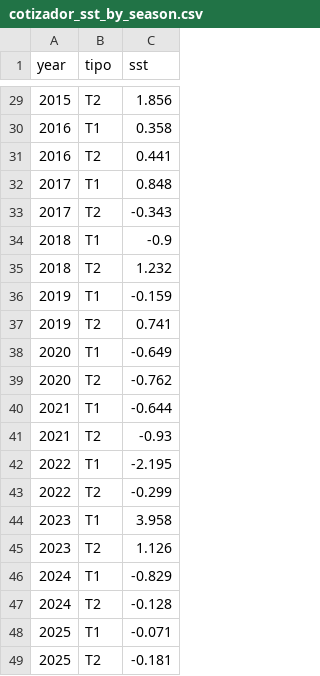
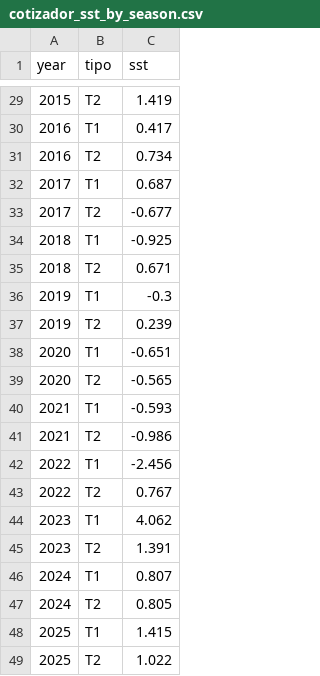
Before and after one commit to dbrisaro/cotizador-pesca-industrial, a CSV file: data/cotizador_sst_by_season.csv, drawn as a sheet; only a part is shown, gaps mark what is left out; the diff covers the shown part only.

```diff
--- a/data/cotizador_sst_by_season.csv
+++ b/data/cotizador_sst_by_season.csv
@@ -29,21 +29,21 @@ year,tipo,sst
-2015,T2,1.856
-2016,T1,0.358
-2016,T2,0.441
-2017,T1,0.848
-2017,T2,-0.343
-2018,T1,-0.9
-2018,T2,1.232
-2019,T1,-0.159
-2019,T2,0.741
-2020,T1,-0.649
-2020,T2,-0.762
-2021,T1,-0.644
-2021,T2,-0.93
-2022,T1,-2.195
-2022,T2,-0.299
-2023,T1,3.958
-2023,T2,1.126
-2024,T1,-0.829
-2024,T2,-0.128
-2025,T1,-0.071
-2025,T2,-0.181
+2015,T2,1.419
+2016,T1,0.417
+2016,T2,0.734
+2017,T1,0.687
+2017,T2,-0.677
+2018,T1,-0.925
+2018,T2,0.671
+2019,T1,-0.3
+2019,T2,0.239
+2020,T1,-0.651
+2020,T2,-0.565
+2021,T1,-0.593
+2021,T2,-0.986
+2022,T1,-2.456
+2022,T2,0.767
+2023,T1,4.062
+2023,T2,1.391
+2024,T1,0.807
+2024,T2,0.805
+2025,T1,1.415
+2025,T2,1.022
```
Also changed, not shown: 27 edited cells elsewhere in this file, data/cotizador_company_actuals.csv, data/cotizador_company_baselines.csv.
